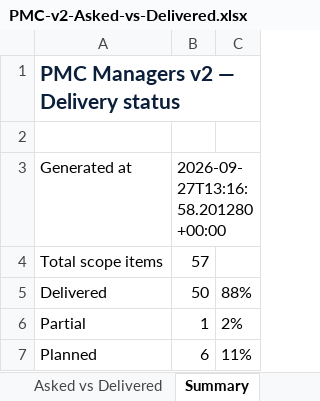
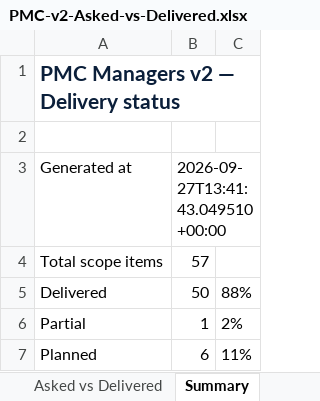
Before and after one commit to Treasurescare/pmc-managers-prod, an Excel workbook: docs/reports/PMC-v2-Asked-vs-Delivered.xlsx, sheet Summary, drawn as a sheet; values as stored, in another font and other column widths than the file's, no borders; the diff names each change by its address in the sheet, - before the commit and + after, or states it on an @@ line.

```diff
--- a/docs/reports/PMC-v2-Asked-vs-Delivered.xlsx (sheet Summary)
+++ b/docs/reports/PMC-v2-Asked-vs-Delivered.xlsx (sheet Summary)
-B3: 2026-09-27T13:16:58.201280+00:00
+B3: 2026-09-27T13:41:43.049510+00:00
```
Also changed, not shown: 8 other files.
